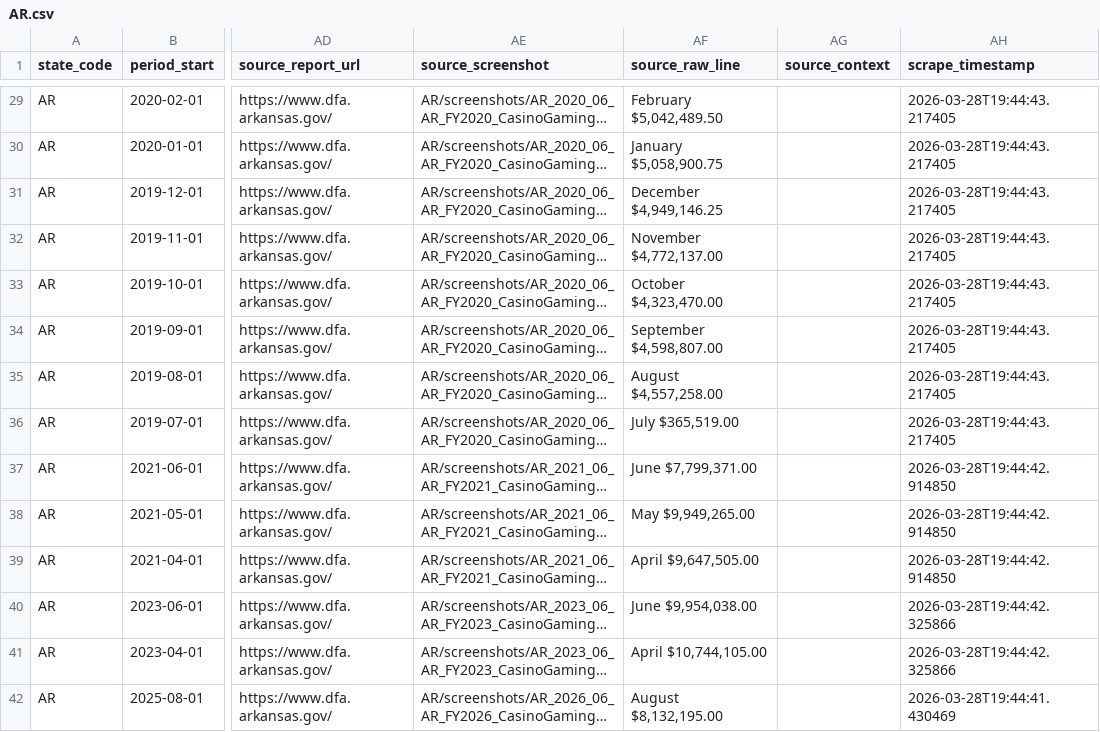
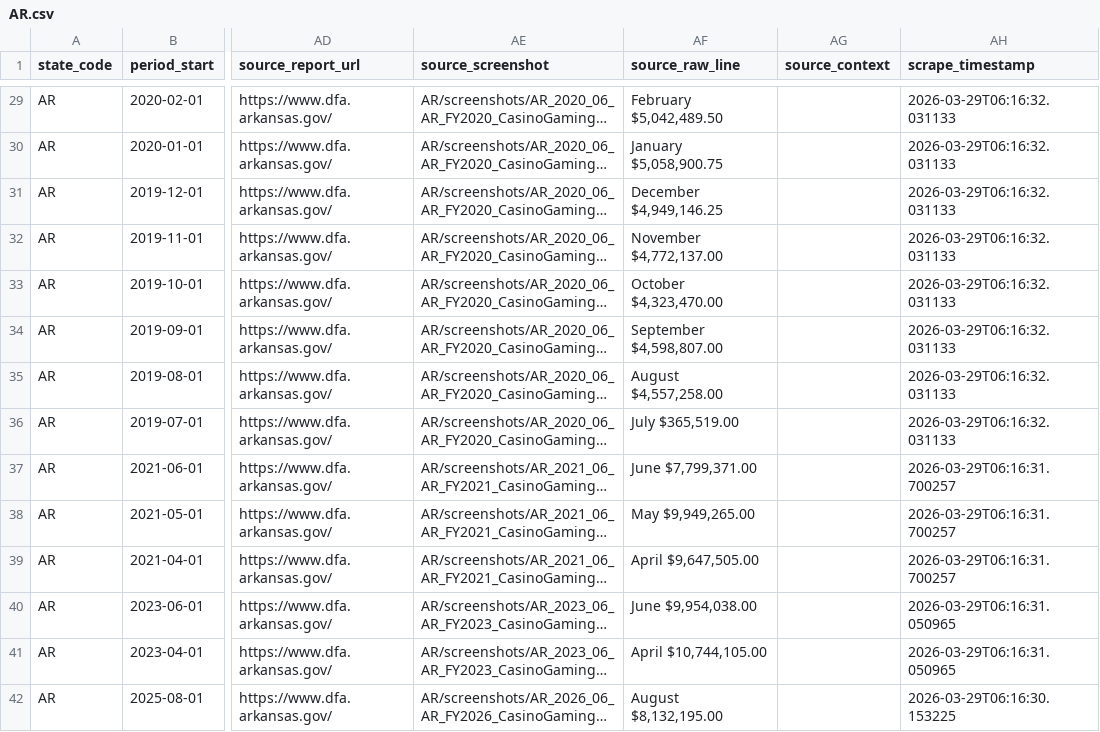
Before and after one commit to khimor/osbdata, a CSV file: dashboard/public/data/AR.csv, drawn as a sheet; only a part is shown, gaps mark what is left out; long unchanged cells end in …; the diff covers the shown part only; the diff names each change by its address in the sheet, - before the commit and + after, or states it on an @@ line.

```diff
--- a/dashboard/public/data/AR.csv
+++ b/dashboard/public/data/AR.csv
-AH29:AH36 (scrape_timestamp): 2026-03-28T19:44:43.217405
+AH29:AH36 (scrape_timestamp): 2026-03-29T06:16:32.031133
-AH37:AH39 (scrape_timestamp): 2026-03-28T19:44:42.914850
+AH37:AH39 (scrape_timestamp): 2026-03-29T06:16:31.700257
-AH40:AH41 (scrape_timestamp): 2026-03-28T19:44:42.325866
+AH40:AH41 (scrape_timestamp): 2026-03-29T06:16:31.050965
-AH42 (scrape_timestamp): 2026-03-28T19:44:41.430469
+AH42 (scrape_timestamp): 2026-03-29T06:16:30.153225
```
Also changed, not shown: 67 edited cells elsewhere in this file, dashboard/public/data/CO.csv, dashboard/public/data/CT.csv, 55 other files.
